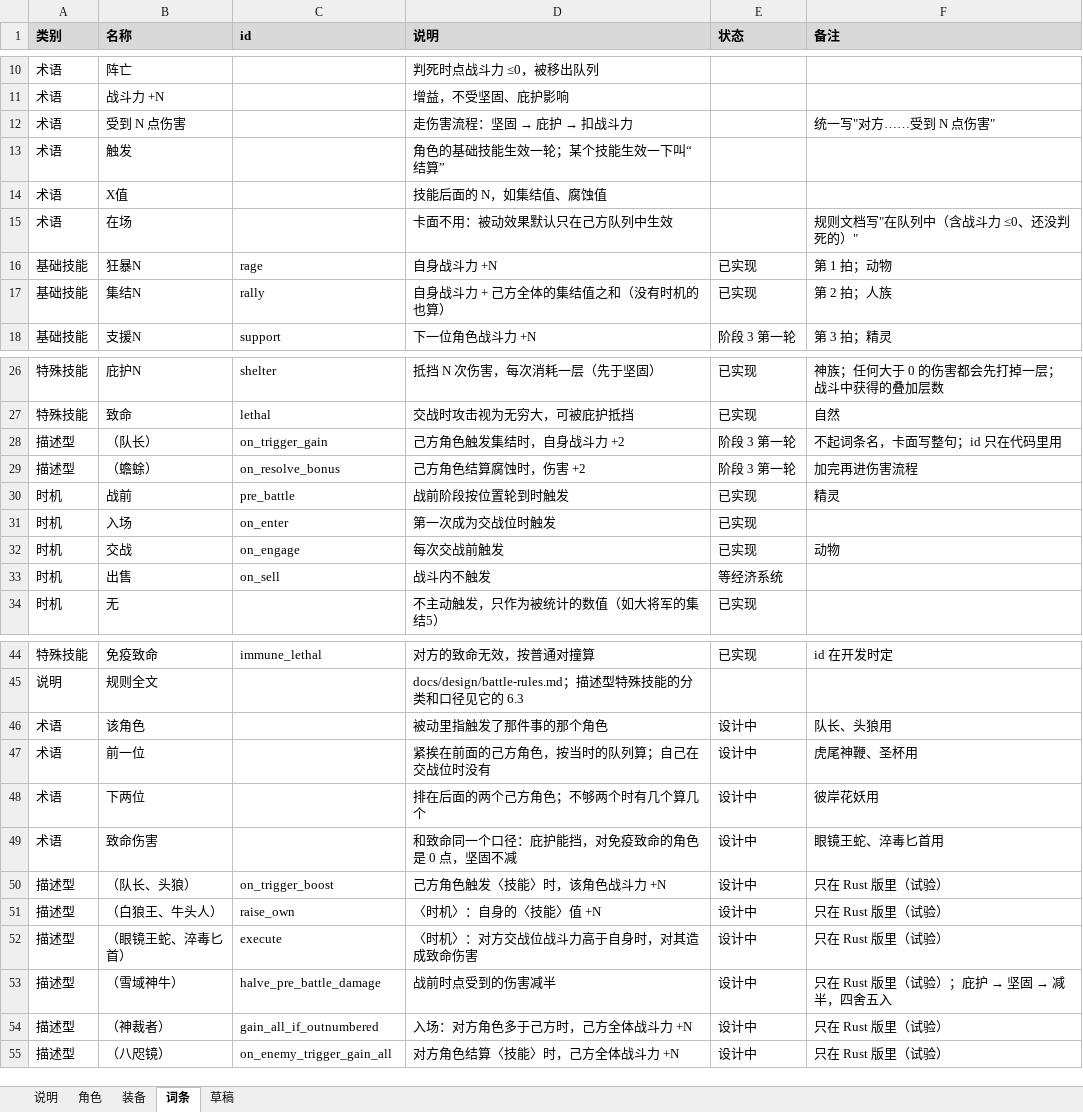
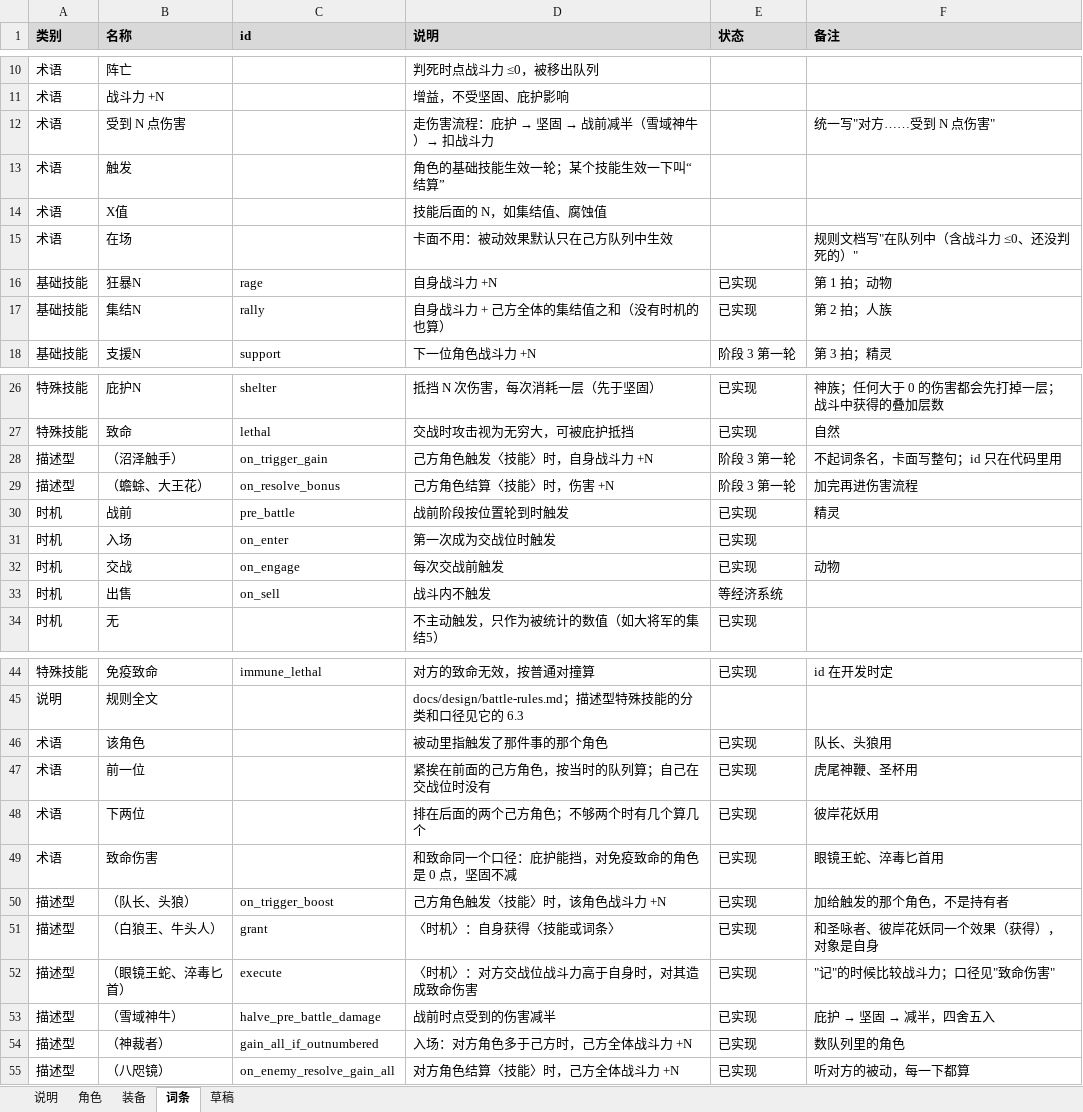
Before and after one commit to jayncp/autochess-v1, an Excel workbook: docs/design/card-workbook.xlsx, sheet 词条, drawn as a sheet; only a part is shown, gaps mark what is left out; values as stored, in another font and other column widths than the file's, no borders; the diff names each change by its address in the sheet, - before the commit and + after, or states it on an @@ line.

Commit message:
设计表：词条页同步成现在的规则（新机制改成已实现、去掉试验标记、id 改正式的，伤害流程补上减半）

```diff
--- a/docs/design/card-workbook.xlsx (sheet 词条)
+++ b/docs/design/card-workbook.xlsx (sheet 词条)
@@ D12 (说明): 走伤害流程：坚固 → 庇护 → 扣战斗力 → 走伤害流程：庇护 → 坚固 → 战前减半（雪域神牛）→ 扣战斗力 @@
-B28 (名称): （队长）
+B28 (名称): （沼泽触手）
-D28 (说明): 己方角色触发集结时，自身战斗力 +2
+D28 (说明): 己方角色触发〈技能〉时，自身战斗力 +N
-B29 (名称): （蟾蜍）
+B29 (名称): （蟾蜍、大王花）
-D29 (说明): 己方角色结算腐蚀时，伤害 +2
+D29 (说明): 己方角色结算〈技能〉时，伤害 +N
-E46:E55 (状态): 设计中
+E46:E55 (状态): 已实现
-F50 (备注): 只在 Rust 版里（试验）
+F50 (备注): 加给触发的那个角色，不是持有者
-C51 (id): raise_own
+C51 (id): grant
-D51 (说明): 〈时机〉：自身的〈技能〉值 +N
+D51 (说明): 〈时机〉：自身获得〈技能或词条〉
-F51 (备注): 只在 Rust 版里（试验）
+F51 (备注): 和圣咏者、彼岸花妖同一个效果（获得），对象是自身
-F52 (备注): 只在 Rust 版里（试验）
+F52 (备注): "记"的时候比较战斗力；口径见"致命伤害"
@@ F53 (备注): 只在 Rust 版里（试验）；庇护 → 坚固 → 减半，四舍五入 → 庇护 → 坚固 → 减半，四舍五入 @@
-F54 (备注): 只在 Rust 版里（试验）
+F54 (备注): 数队列里的角色
-C55 (id): on_enemy_trigger_gain_all
+C55 (id): on_enemy_resolve_gain_all
-F55 (备注): 只在 Rust 版里（试验）
+F55 (备注): 听对方的被动，每一下都算
```
Also changed, not shown: sheet 说明.
